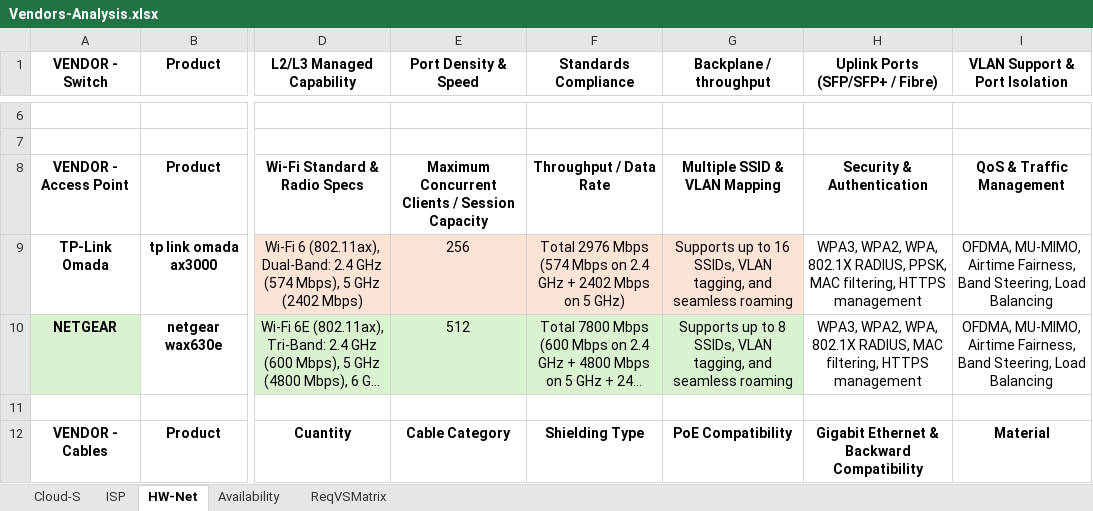
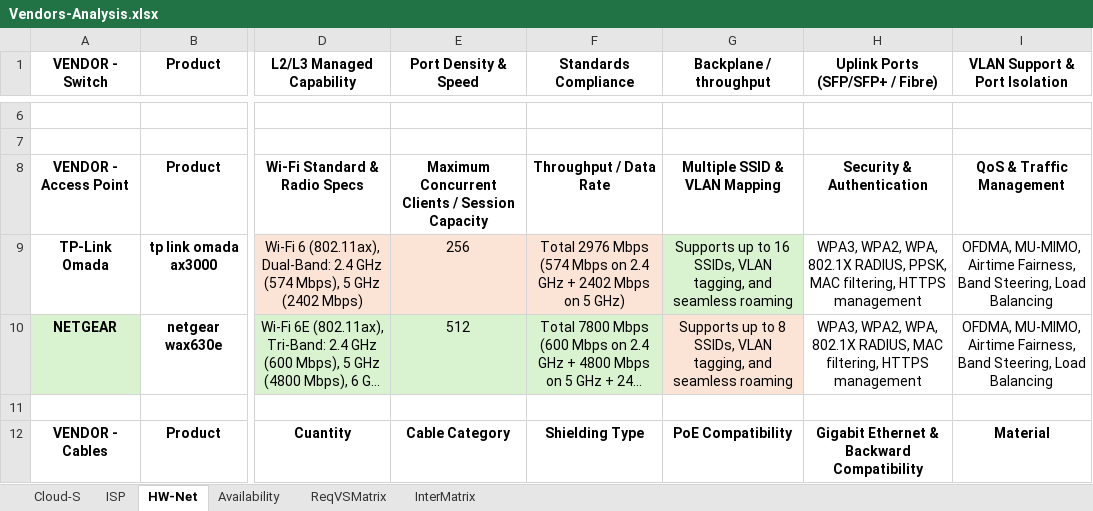
Before and after one commit to Advanced-Diploma-of-IT-Tel-Network-Eng/Assessments, an Excel workbook: TERM4/T4B1-ICTICT522-Evaluate_vendor_products_and_equipment/2-assessments/Vendors-Analysis.xlsx, sheet HW-Net, drawn as a sheet; only a part is shown, gaps mark what is left out; long unchanged cells end in …; values as stored, in another font and other column widths than the file's, no borders; the diff names each change by its address in the sheet, - before the commit and + after, or states it on an @@ line.

```diff
--- a/TERM4/T4B1-ICTICT522-Evaluate_vendor_products_and_equipment/2-assessments/Vendors-Analysis.xlsx (sheet HW-Net)
+++ b/TERM4/T4B1-ICTICT522-Evaluate_vendor_products_and_equipment/2-assessments/Vendors-Analysis.xlsx (sheet HW-Net)
+sheet tab: InterMatrix
-G9 fill: #FBE3D6
+G9 fill: #D9F2D0
-G10 fill: #D9F2D0
+G10 fill: #FBE3D6
```
Also changed, not shown: sheet ISP, 1 other file.
